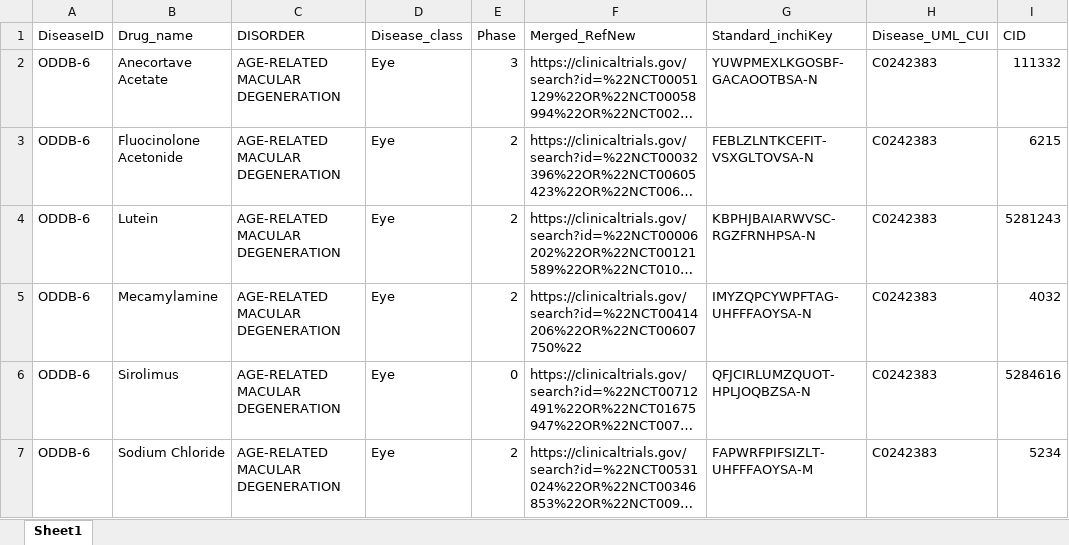
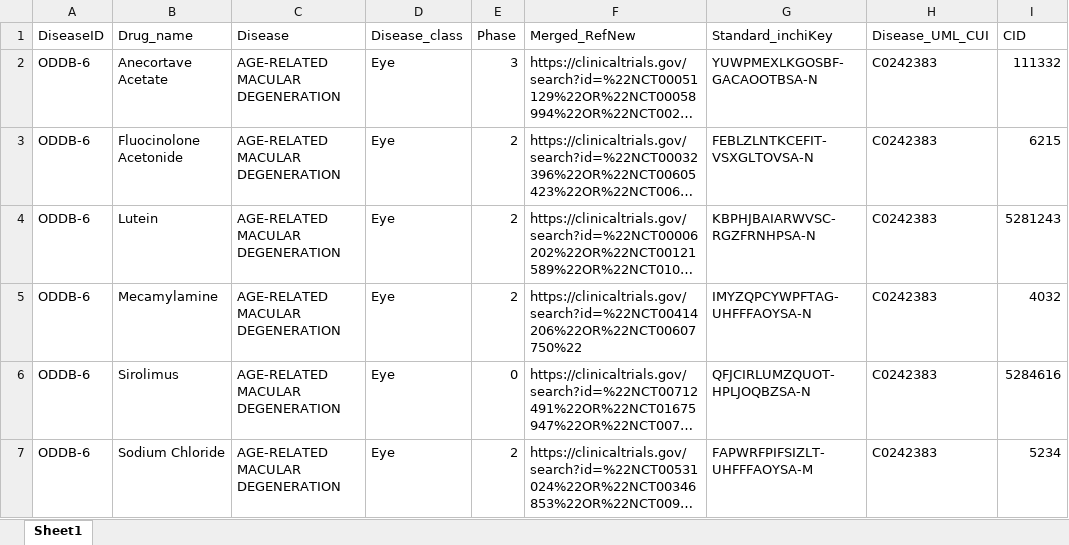
Before and after one commit to UmairSeemab/ODDB, an Excel workbook: data/Eye_Disease_Drugs.xlsx, sheet Sheet1, drawn as a sheet; only a part is shown; long unchanged cells end in …; values as stored, in another font and other column widths than the file's, no borders; the diff names each change by its address in the sheet, - before the commit and + after, or states it on an @@ line.

Commit message:
Add files via upload

```diff
--- a/data/Eye_Disease_Drugs.xlsx (sheet Sheet1)
+++ b/data/Eye_Disease_Drugs.xlsx (sheet Sheet1)
-C1: DISORDER
+C1: Disease
```
